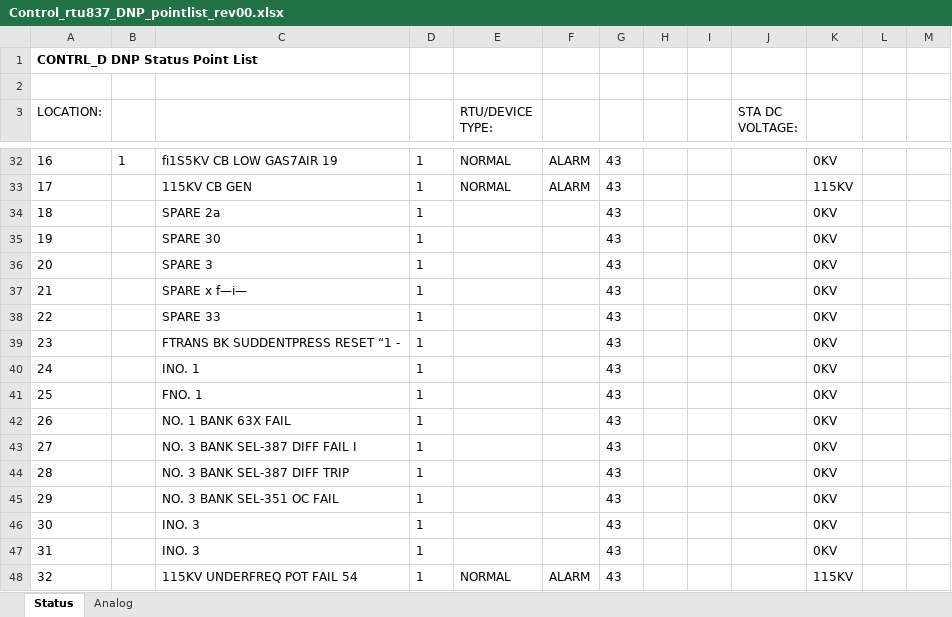
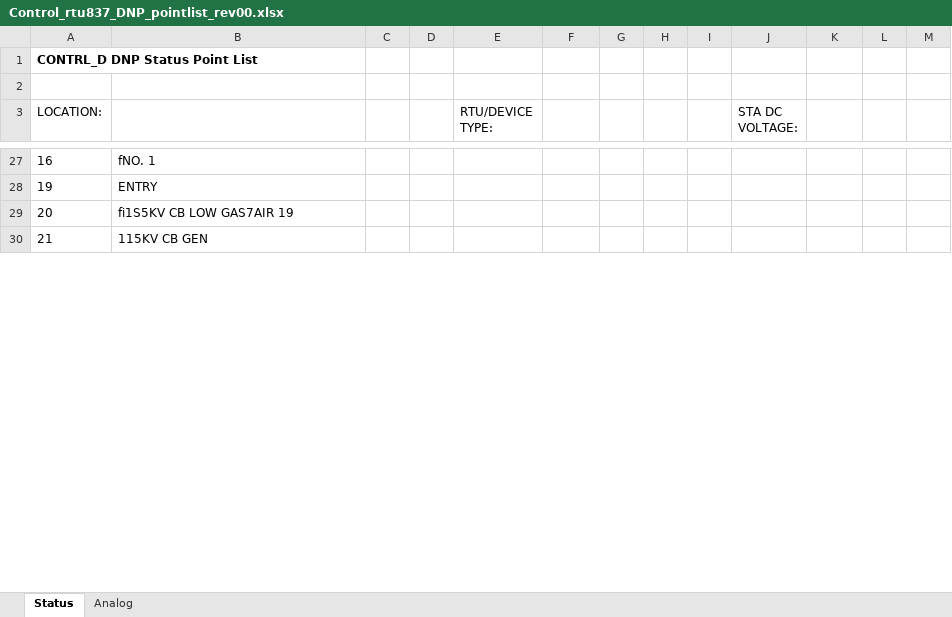
Before and after one commit to bartonrd/RTUPointListParser, an Excel workbook: ExamplePointlists/Example1/TestOutput/Control_rtu837_DNP_pointlist_rev00.xlsx, sheet Status, drawn as a sheet; only a part is shown, gaps mark what is left out; values as stored, in another font and other column widths than the file's, no borders; removed rows and columns are numbered as before the commit, all else as after; rows hold the shown columns only; the diff covers the shown part only; the diff names each change by its address in the sheet, - before the commit and + after, or states it on an @@ line.

```diff
--- a/ExamplePointlists/Example1/TestOutput/Control_rtu837_DNP_pointlist_rev00.xlsx (sheet Status)
+++ b/ExamplePointlists/Example1/TestOutput/Control_rtu837_DNP_pointlist_rev00.xlsx (sheet Status)
-column B, row 32: 1
+column C, empty
-B27: fi1S5KV CB LOW GAS7AIR 19
+B27: fNO. 1
-D27: 1
+D27: (empty)
-E27 (RTU/DEVICE TYPE:): NORMAL
+E27 (RTU/DEVICE TYPE:): (empty)
-F27: ALARM
+F27: (empty)
-G27: 43
+G27: (empty)
-K27: 0KV
+K27: (empty)
-row 33: 17 |  | 115KV CB GEN | 1 | NORMAL | ALARM | 43 |  |  |  | 115KV
-row 34: 18 |  | SPARE 2a | 1 |  |  | 43 |  |  |  | 0KV
-B28: SPARE 30
+B28: ENTRY
-D28:D30: 1
+D28:D30: (empty)
-G28:G30: 43
+G28:G30: (empty)
-K28:K30: 0KV
+K28:K30: (empty)
-B29: SPARE 3
+B29: fi1S5KV CB LOW GAS7AIR 19
-B30: SPARE x f—i—
+B30: 115KV CB GEN
-row 38: 22 |  | SPARE 33 | 1 |  |  | 43 |  |  |  | 0KV
-row 39: 23 |  | FTRANS BK SUDDENTPRESS RESET “1 - | 1 |  |  | 43 |  |  |  | 0KV
-row 40: 24 |  | INO. 1 | 1 |  |  | 43 |  |  |  | 0KV
-row 41: 25 |  | FNO. 1 | 1 |  |  | 43 |  |  |  | 0KV
-row 42: 26 |  | NO. 1 BANK 63X FAIL | 1 |  |  | 43 |  |  |  | 0KV
-row 43: 27 |  | NO. 3 BANK SEL-387 DIFF FAIL I | 1 |  |  | 43 |  |  |  | 0KV
-row 44: 28 |  | NO. 3 BANK SEL-387 DIFF TRIP | 1 |  |  | 43 |  |  |  | 0KV
-row 45: 29 |  | NO. 3 BANK SEL-351 OC FAIL | 1 |  |  | 43 |  |  |  | 0KV
-row 46: 30 |  | INO. 3 | 1 |  |  | 43 |  |  |  | 0KV
-row 47: 31 |  | INO. 3 | 1 |  |  | 43 |  |  |  | 0KV
-row 48: 32 |  | 115KV UNDERFREQ POT FAIL 54 | 1 | NORMAL | ALARM | 43 |  |  |  | 115KV
```
Also changed, not shown: 25 added rows, 18 removed rows and 112 edited cells elsewhere in this sheet, sheet Analog, 1 other file.
